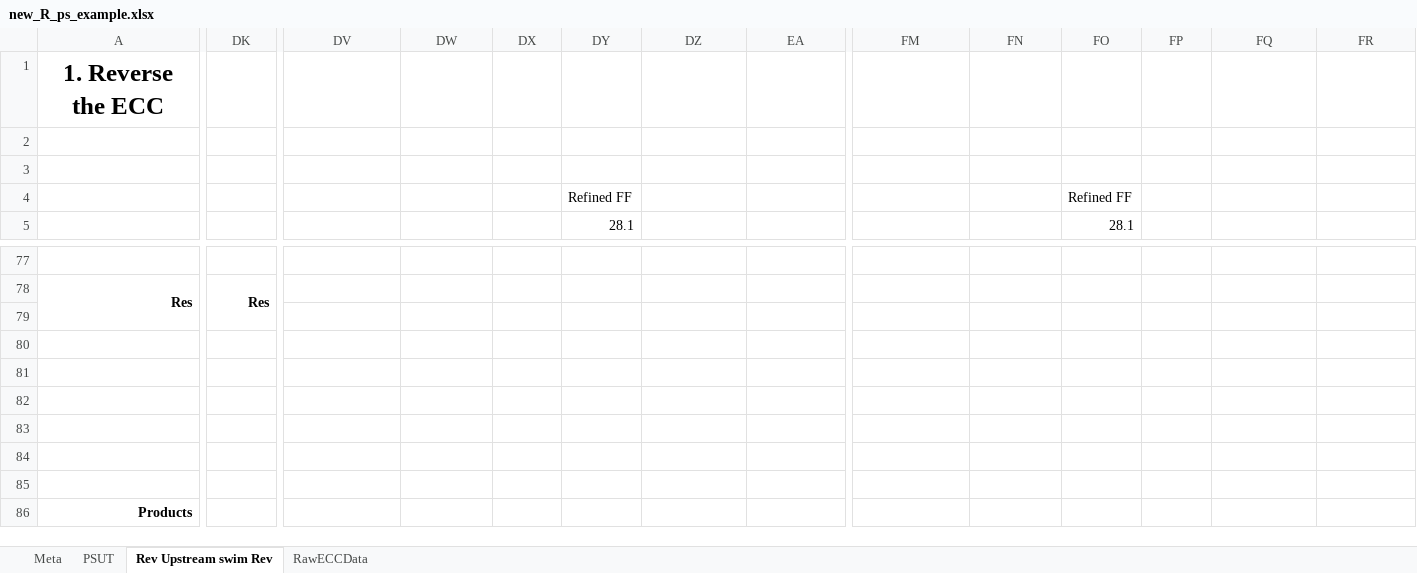
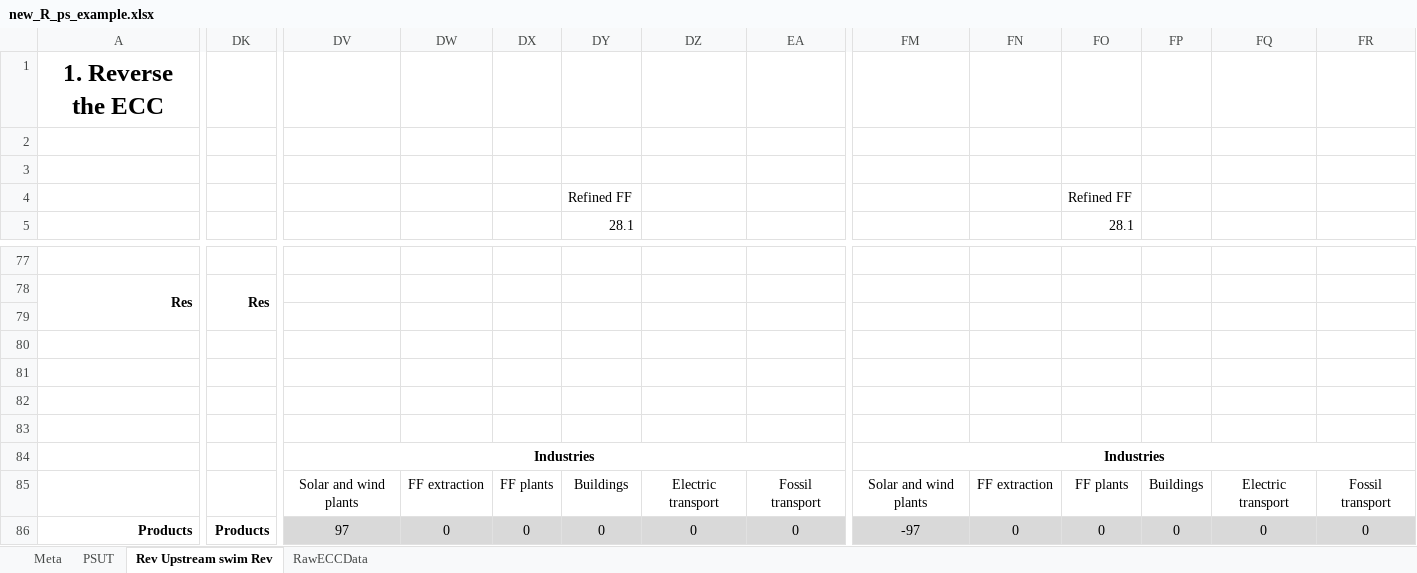
Before and after one commit to MatthewHeun/Recca, an Excel workbook: inst/extdata/Testing new_R_ps/new_R_ps_example.xlsx, sheet Rev Upstream swim Rev, drawn as a sheet; only a part is shown, gaps mark what is left out; values as stored, in another font and other column widths than the file's, no borders; charts and pictures not drawn; the diff covers the shown part only; the diff names each change by its address in the sheet, - before the commit and + after, or states it on an @@ line.

Commit message:
new_R_ps example

```diff
--- a/inst/extdata/Testing new_R_ps/new_R_ps_example.xlsx (sheet Rev Upstream swim Rev)
+++ b/inst/extdata/Testing new_R_ps/new_R_ps_example.xlsx (sheet Rev Upstream swim Rev)
-DV84: (empty)
+DV84: Industries
+DV84:EA84 merged
-FM84: (empty)
+FM84: Industries
+FM84:FR84 merged
-DV85: (empty)
+DV85: Solar and wind plants
-DW85: (empty)
+DW85: FF extraction
-DX85: (empty)
+DX85: FF plants
-DY85: (empty)
+DY85: Buildings
-DZ85: (empty)
+DZ85: Electric transport
-EA85: (empty)
+EA85: Fossil transport
-FM85: (empty)
+FM85: Solar and wind plants
-FN85: (empty)
+FN85: FF extraction
-FO85: (empty)
+FO85: FF plants
-FP85: (empty)
+FP85: Buildings
-FQ85: (empty)
+FQ85: Electric transport
-FR85: (empty)
+FR85: Fossil transport
-DK86: (empty)
+DK86: Products
+DK86:DK93 merged
-DV86: (empty)
+DV86: 97
-DV86:EA86 fill: none
+DV86:EA86 fill: #D9D9D9
-DW86: (empty)
+DW86: 0
-DX86: (empty)
+DX86: 0
-DY86: (empty)
+DY86: 0
-DZ86: (empty)
+DZ86: 0
-EA86: (empty)
+EA86: 0
-FM86: (empty)
+FM86: -97
-FM86:FR86 fill: none
+FM86:FR86 fill: #D9D9D9
-FN86: (empty)
+FN86: 0
-FO86: (empty)
+FO86: 0
-FP86: (empty)
+FP86: 0
-FQ86: (empty)
+FQ86: 0
-FR86: (empty)
+FR86: 0
```
Also changed, not shown: 5 added rows, 5 removed rows, 123 edited cells, cell formats and merged cells elsewhere in this sheet.
